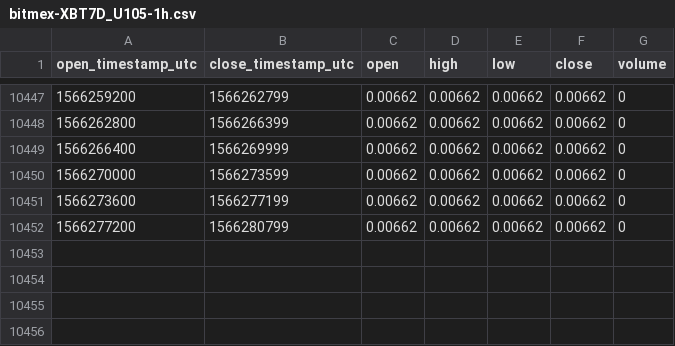
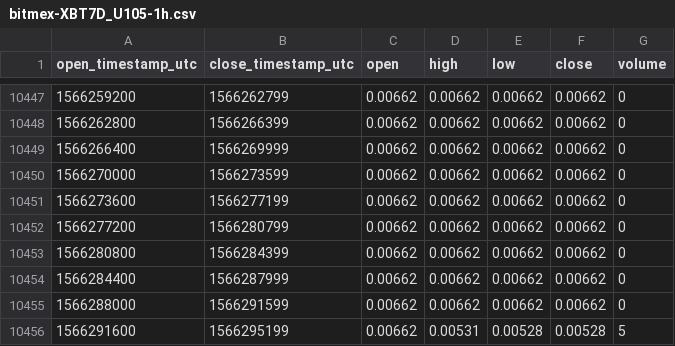
Before and after one commit to cryptobigbro/bitmex-XBT7D_U105, a CSV file: bitmex-XBT7D_U105-1h.csv, drawn as a sheet; only a part is shown, gaps mark what is left out; the diff names each change by its address in the sheet, - before the commit and + after, or states it on an @@ line.

Commit message:
Update OHLCV data.

```diff
--- a/bitmex-XBT7D_U105-1h.csv
+++ b/bitmex-XBT7D_U105-1h.csv
+row 10453: 1566280800 | 1566284399 | 0.00662 | 0.00662 | 0.00662 | 0.00662 | 0
+row 10454: 1566284400 | 1566287999 | 0.00662 | 0.00662 | 0.00662 | 0.00662 | 0
+row 10455: 1566288000 | 1566291599 | 0.00662 | 0.00662 | 0.00662 | 0.00662 | 0
+row 10456: 1566291600 | 1566295199 | 0.00662 | 0.00531 | 0.00528 | 0.00528 | 5
```
